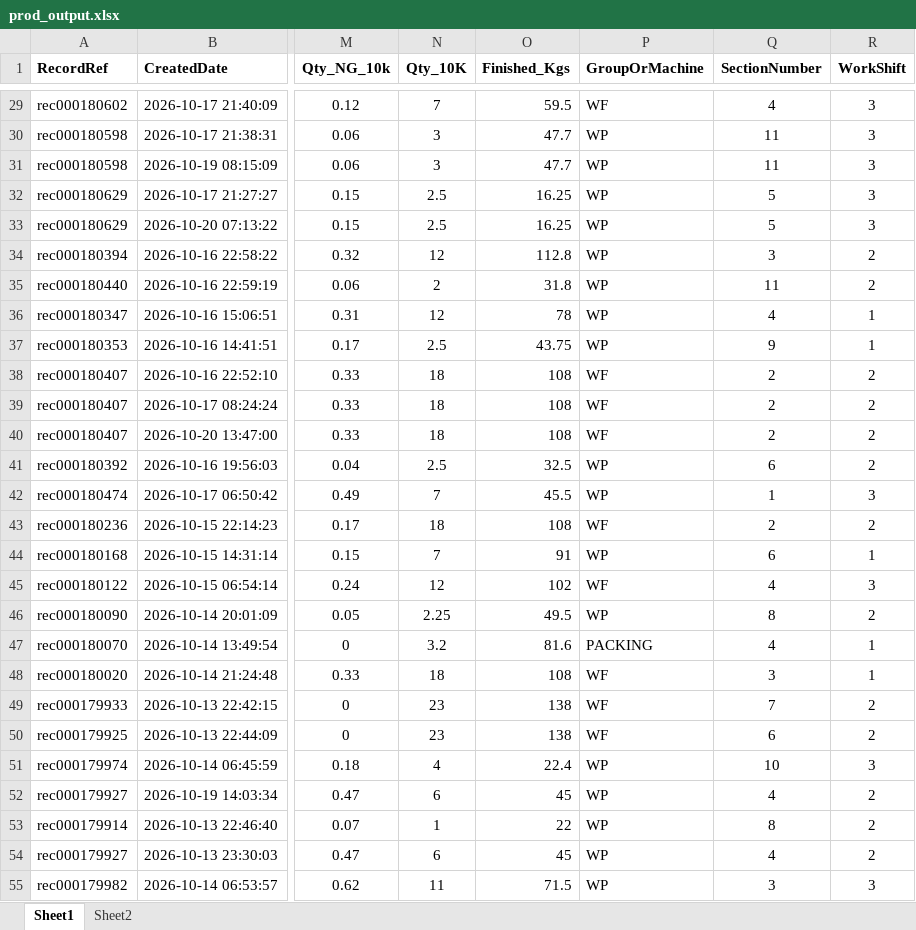
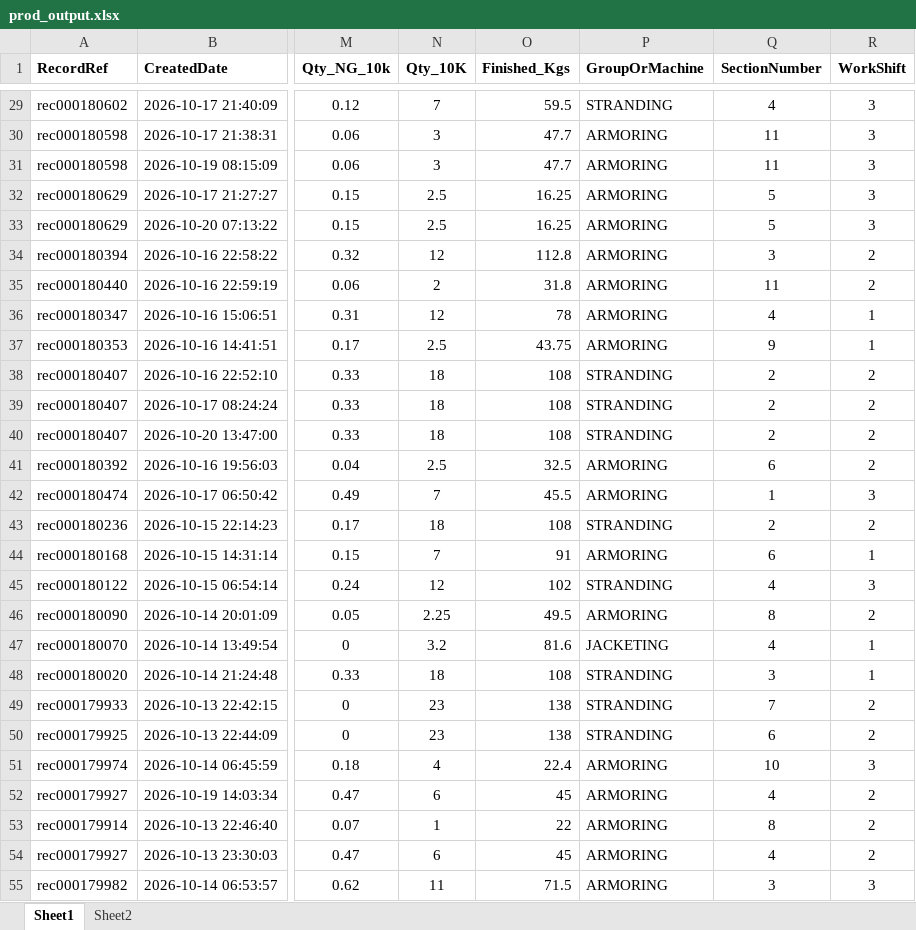
Before and after one commit to ronnifadhlillah/Notes, an Excel workbook: Dataset/prod_output.xlsx, sheet Sheet1, drawn as a sheet; only a part is shown, gaps mark what is left out; values as stored, in another font and other column widths than the file's, no borders; the diff covers the shown part only; the diff names each change by its address in the sheet, - before the commit and + after, or states it on an @@ line.

```diff
--- a/Dataset/prod_output.xlsx (sheet Sheet1)
+++ b/Dataset/prod_output.xlsx (sheet Sheet1)
-P29 (GroupOrMachine): WF
+P29 (GroupOrMachine): STRANDING
-P30:P37 (GroupOrMachine): WP
+P30:P37 (GroupOrMachine): ARMORING
-P38:P40 (GroupOrMachine): WF
+P38:P40 (GroupOrMachine): STRANDING
-P41:P42 (GroupOrMachine): WP
+P41:P42 (GroupOrMachine): ARMORING
-P43 (GroupOrMachine): WF
+P43 (GroupOrMachine): STRANDING
-P44 (GroupOrMachine): WP
+P44 (GroupOrMachine): ARMORING
-P45 (GroupOrMachine): WF
+P45 (GroupOrMachine): STRANDING
-P46 (GroupOrMachine): WP
+P46 (GroupOrMachine): ARMORING
-P47 (GroupOrMachine): PACKING
+P47 (GroupOrMachine): JACKETING
-P48:P50 (GroupOrMachine): WF
+P48:P50 (GroupOrMachine): STRANDING
-P51:P55 (GroupOrMachine): WP
+P51:P55 (GroupOrMachine): ARMORING
```
Also changed, not shown: 1573 edited cells elsewhere in this sheet, 2 other files.
